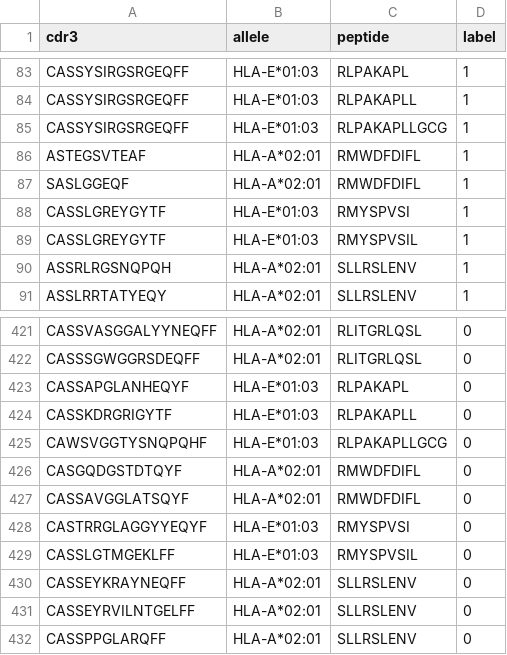
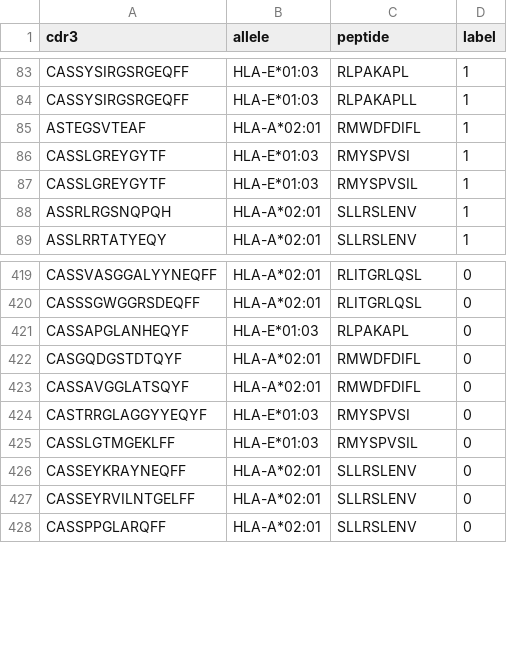
Before and after one commit to Freshwind-Bioinformatics/TABR-BERT, a CSV file: data/test_S4_tcr_pmhc.csv, drawn as a sheet; only a part is shown, gaps mark what is left out.

Commit message:
modify

```diff
--- a/data/test_S4_tcr_pmhc.csv
+++ b/data/test_S4_tcr_pmhc.csv
@@ -84,5 +84,3 @@ CASSYSIRGSRGEQFF,HLA-E*01:03,RLPAKAPL,1
 CASSYSIRGSRGEQFF,HLA-E*01:03,RLPAKAPLL,1
-CASSYSIRGSRGEQFF,HLA-E*01:03,RLPAKAPLLGCG,1
 ASTEGSVTEAF,HLA-A*02:01,RMWDFDIFL,1
-SASLGGEQF,HLA-A*02:01,RMWDFDIFL,1
 CASSLGREYGYTF,HLA-E*01:03,RMYSPVSI,1
@@ -423,4 +421,2 @@ CASSSGWGGRSDEQFF,HLA-A*02:01,RLITGRLQSL,0
 CASSAPGLANHEQYF,HLA-E*01:03,RLPAKAPL,0
-CASSKDRGRIGYTF,HLA-E*01:03,RLPAKAPLL,0
-CAWSVGGTYSNQPQHF,HLA-E*01:03,RLPAKAPLLGCG,0
 CASGQDGSTDTQYF,HLA-A*02:01,RMWDFDIFL,0
```
